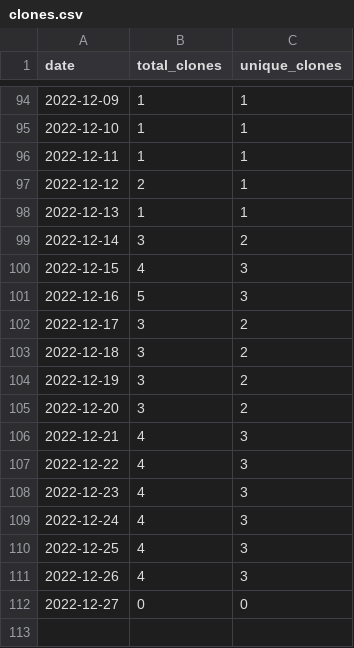
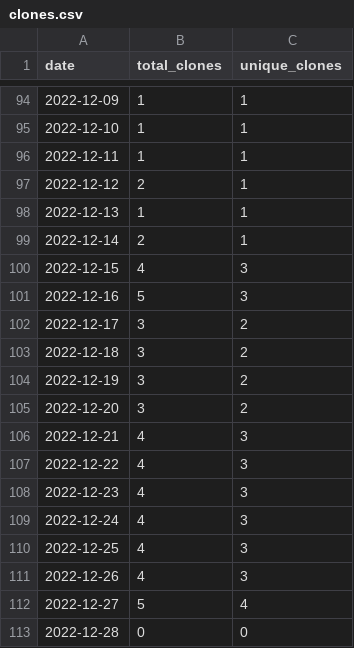
Before and after one commit to MatthewBentz/Comp2710, a CSV file: .traffic/clones.csv, drawn as a sheet; only a part is shown, gaps mark what is left out.

Commit message:
Updating repository traffic graph

```diff
--- a/.traffic/clones.csv
+++ b/.traffic/clones.csv
@@ -98,3 +98,3 @@ date,total_clones,unique_clones
 2022-12-13,1,1
-2022-12-14,3,2
+2022-12-14,2,1
 2022-12-15,4,3
@@ -111,2 +111,3 @@ date,total_clones,unique_clones
 2022-12-26,4,3
-2022-12-27,0,0
+2022-12-27,5,4
+2022-12-28,0,0
```
Also changed, not shown: .traffic/views.csv, 3 other files.
